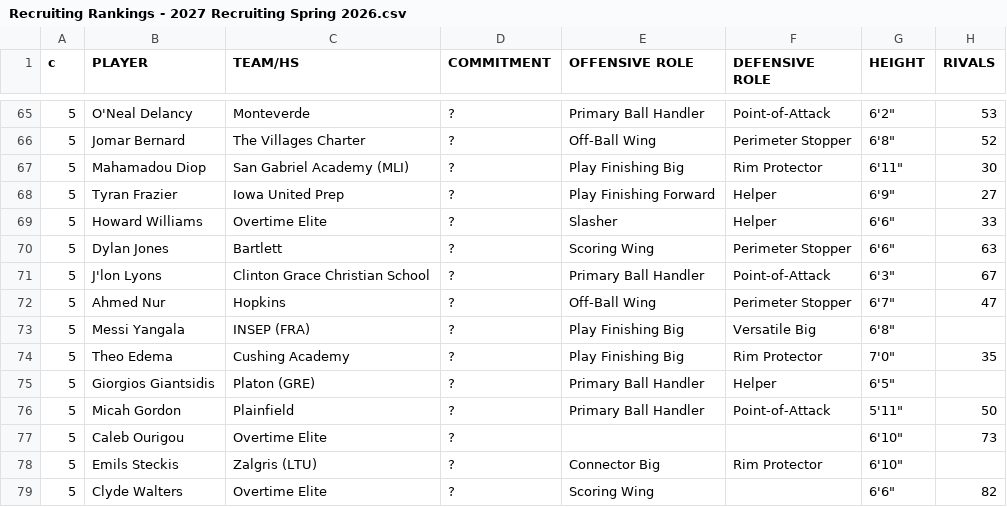
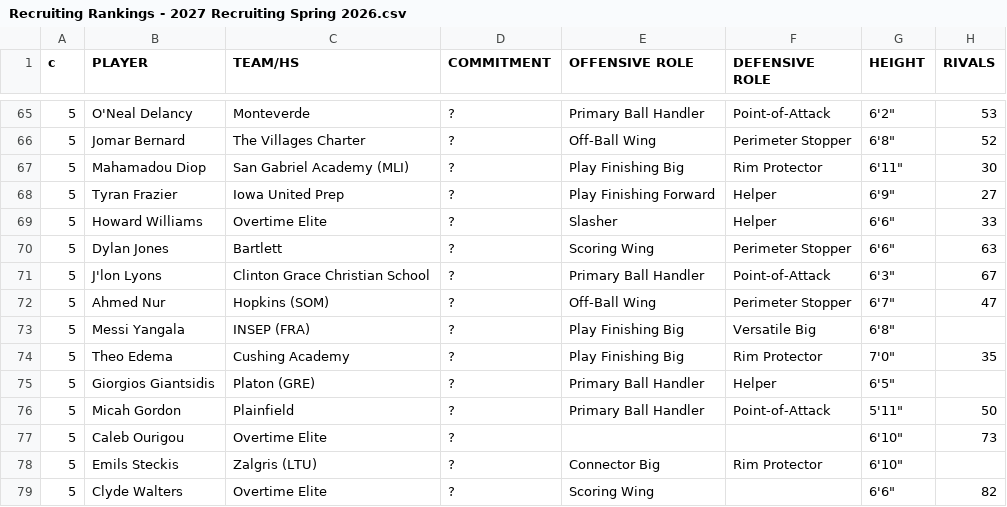
Before and after one commit to logeby2/logeby2.github.io, a CSV file: Recruiting-Rankings/Recruiting Rankings - 2027 Recruiting Spring 2026.csv, drawn as a sheet; only a part is shown, gaps mark what is left out; the diff covers the shown part only; the diff names each change by its address in the sheet, - before the commit and + after, or states it on an @@ line.

```diff
--- a/Recruiting-Rankings/Recruiting Rankings - 2027 Recruiting Spring 2026.csv
+++ b/Recruiting-Rankings/Recruiting Rankings - 2027 Recruiting Spring 2026.csv
-C72 (TEAM/HS): Hopkins
+C72 (TEAM/HS): Hopkins (SOM)
```
Also changed, not shown: 1 added row, 1 removed row and 30 edited cells elsewhere in this file, Recruiting-Rankings/Recruiting Rankings - 2028 Recruiting Spring 2026.csv, 1 other file.
